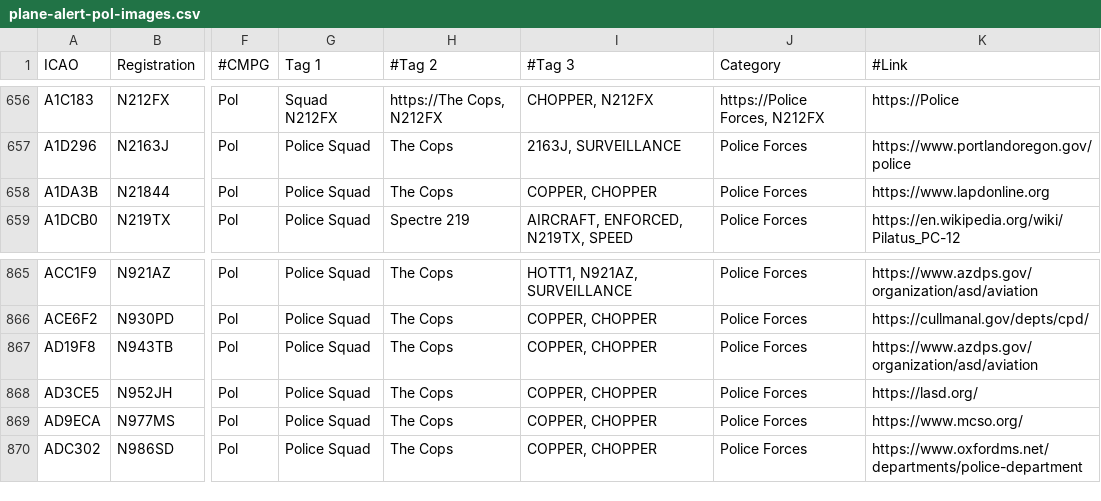
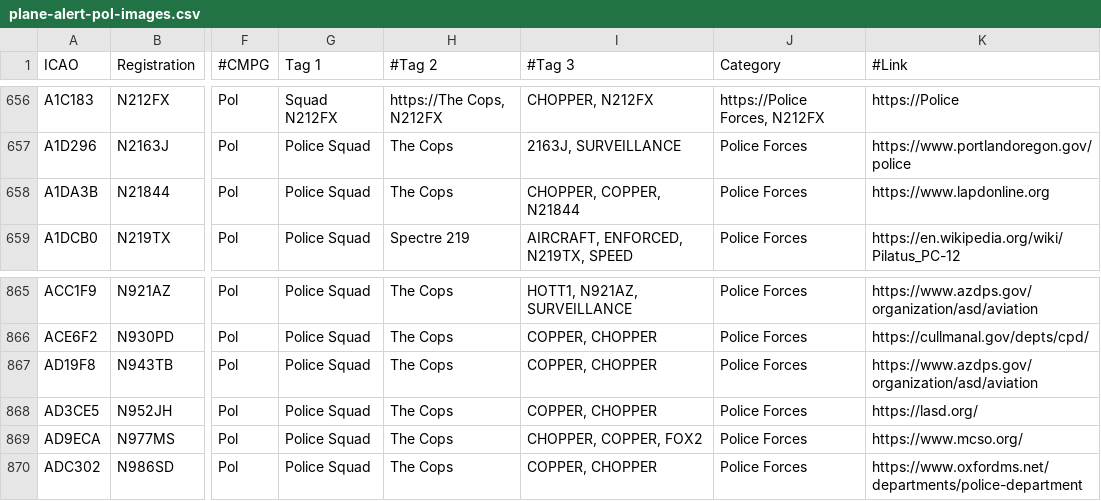
Before and after one commit to djrexishere91/df-adsb-lists, a CSV file: plane-alert-pol-images.csv, drawn as a sheet; only a part is shown, gaps mark what is left out; the diff names each change by its address in the sheet, - before the commit and + after, or states it on an @@ line.

```diff
--- a/plane-alert-pol-images.csv
+++ b/plane-alert-pol-images.csv
-I658 (#Tag 3): COPPER, CHOPPER
+I658 (#Tag 3): CHOPPER, COPPER, N21844
-I869 (#Tag 3): COPPER, CHOPPER
+I869 (#Tag 3): CHOPPER, COPPER, FOX2
```
Also changed, not shown: 1 other file.
